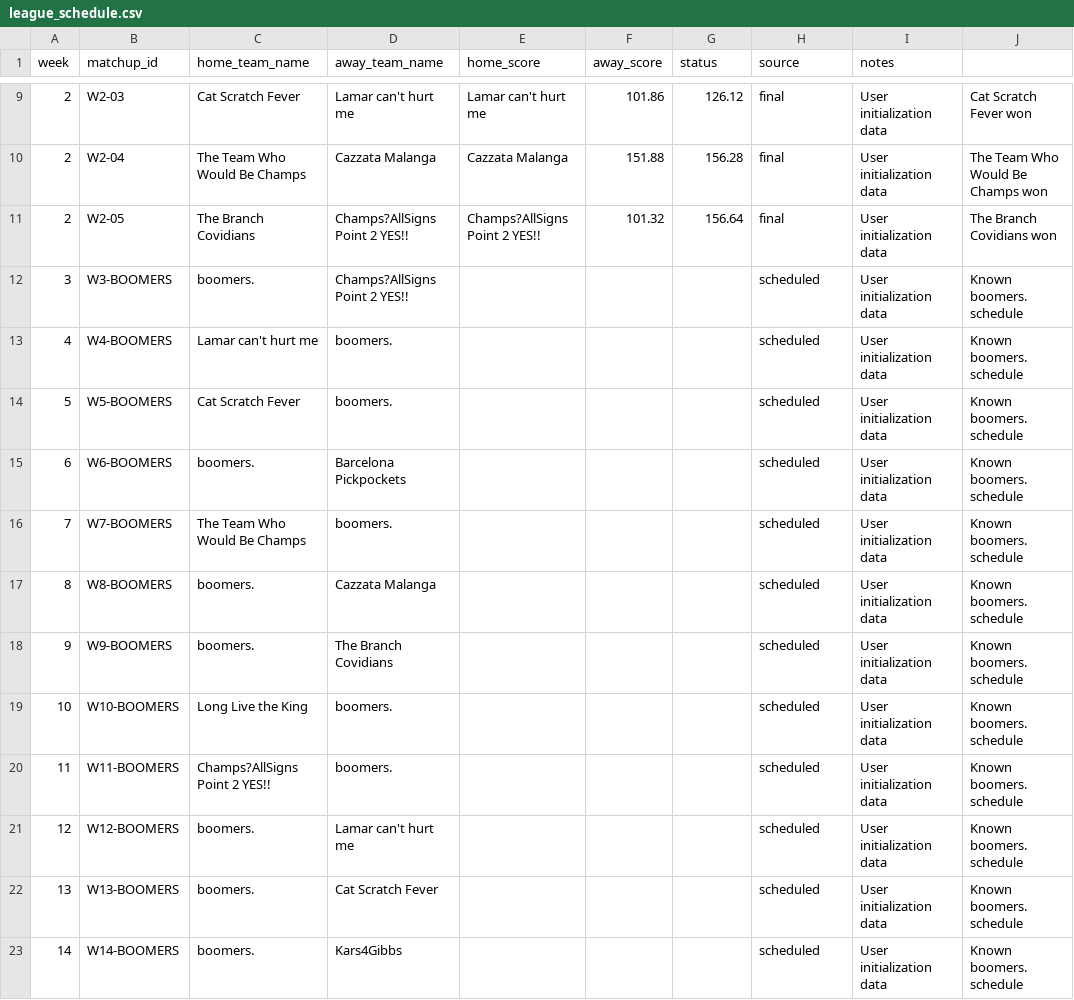
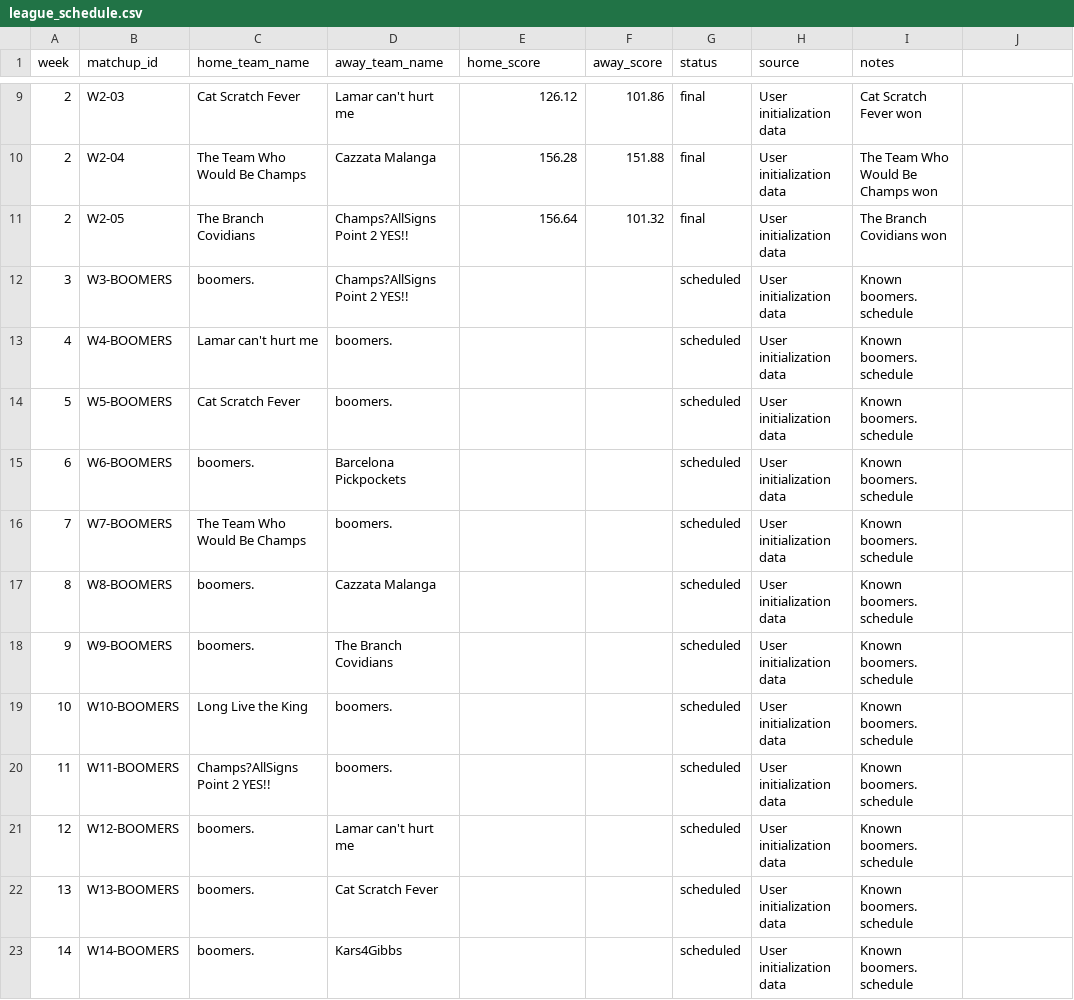
Before and after one commit to michaelnorris3/football-boomers-2026, a CSV file: league/league_schedule.csv, drawn as a sheet; only a part is shown, gaps mark what is left out; the diff covers the shown part only.

Commit message:
Fix schedule CSV column alignment

```diff
--- a/league/league_schedule.csv
+++ b/league/league_schedule.csv
@@ -9,15 +9,15 @@ week,matchup_id,home_team_name,away_team_name,home_score,away_score,status,sourc
-"2","W2-03","Cat Scratch Fever","Lamar can't hurt me","Lamar can't hurt me","101.86","126.12","final","User initialization data","Cat Scratch Fever won"
-"2","W2-04","The Team Who Would Be Champs","Cazzata Malanga","Cazzata Malanga","151.88","156.28","final","User initialization data","The Team Who Would Be Champs won"
-"2","W2-05","The Branch Covidians","Champs?AllSigns Point 2 YES!!","Champs?AllSigns Point 2 YES!!","101.32","156.64","final","User initialization data","The Branch Covidians won"
-"3","W3-BOOMERS","boomers.","Champs?AllSigns Point 2 YES!!","","","","scheduled","User initialization data","Known boomers. schedule"
-"4","W4-BOOMERS","Lamar can't hurt me","boomers.","","","","scheduled","User initialization data","Known boomers. schedule"
-"5","W5-BOOMERS","Cat Scratch Fever","boomers.","","","","scheduled","User initialization data","Known boomers. schedule"
-"6","W6-BOOMERS","boomers.","Barcelona Pickpockets","","","","scheduled","User initialization data","Known boomers. schedule"
-"7","W7-BOOMERS","The Team Who Would Be Champs","boomers.","","","","scheduled","User initialization data","Known boomers. schedule"
-"8","W8-BOOMERS","boomers.","Cazzata Malanga","","","","scheduled","User initialization data","Known boomers. schedule"
-"9","W9-BOOMERS","boomers.","The Branch Covidians","","","","scheduled","User initialization data","Known boomers. schedule"
-"10","W10-BOOMERS","Long Live the King","boomers.","","","","scheduled","User initialization data","Known boomers. schedule"
-"11","W11-BOOMERS","Champs?AllSigns Point 2 YES!!","boomers.","","","","scheduled","User initialization data","Known boomers. schedule"
-"12","W12-BOOMERS","boomers.","Lamar can't hurt me","","","","scheduled","User initialization data","Known boomers. schedule"
-"13","W13-BOOMERS","boomers.","Cat Scratch Fever","","","","scheduled","User initialization data","Known boomers. schedule"
-"14","W14-BOOMERS","boomers.","Kars4Gibbs","","","","scheduled","User initialization data","Known boomers. schedule"
+"2","W2-03","Cat Scratch Fever","Lamar can't hurt me","126.12","101.86","final","User initialization data","Cat Scratch Fever won"
+"2","W2-04","The Team Who Would Be Champs","Cazzata Malanga","156.28","151.88","final","User initialization data","The Team Who Would Be Champs won"
+"2","W2-05","The Branch Covidians","Champs?AllSigns Point 2 YES!!","156.64","101.32","final","User initialization data","The Branch Covidians won"
+"3","W3-BOOMERS","boomers.","Champs?AllSigns Point 2 YES!!","","","scheduled","User initialization data","Known boomers. schedule"
+"4","W4-BOOMERS","Lamar can't hurt me","boomers.","","","scheduled","User initialization data","Known boomers. schedule"
+"5","W5-BOOMERS","Cat Scratch Fever","boomers.","","","scheduled","User initialization data","Known boomers. schedule"
+"6","W6-BOOMERS","boomers.","Barcelona Pickpockets","","","scheduled","User initialization data","Known boomers. schedule"
+"7","W7-BOOMERS","The Team Who Would Be Champs","boomers.","","","scheduled","User initialization data","Known boomers. schedule"
+"8","W8-BOOMERS","boomers.","Cazzata Malanga","","","scheduled","User initialization data","Known boomers. schedule"
+"9","W9-BOOMERS","boomers.","The Branch Covidians","","","scheduled","User initialization data","Known boomers. schedule"
+"10","W10-BOOMERS","Long Live the King","boomers.","","","scheduled","User initialization data","Known boomers. schedule"
+"11","W11-BOOMERS","Champs?AllSigns Point 2 YES!!","boomers.","","","scheduled","User initialization data","Known boomers. schedule"
+"12","W12-BOOMERS","boomers.","Lamar can't hurt me","","","scheduled","User initialization data","Known boomers. schedule"
+"13","W13-BOOMERS","boomers.","Cat Scratch Fever","","","scheduled","User initialization data","Known boomers. schedule"
+"14","W14-BOOMERS","boomers.","Kars4Gibbs","","","scheduled","User initialization data","Known boomers. schedule"
```
Also changed, not shown: 36 edited cells elsewhere in this file.
